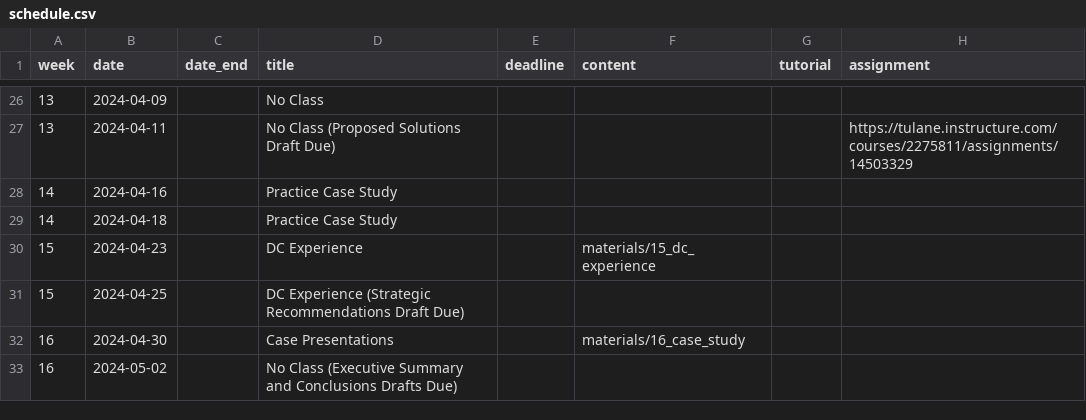
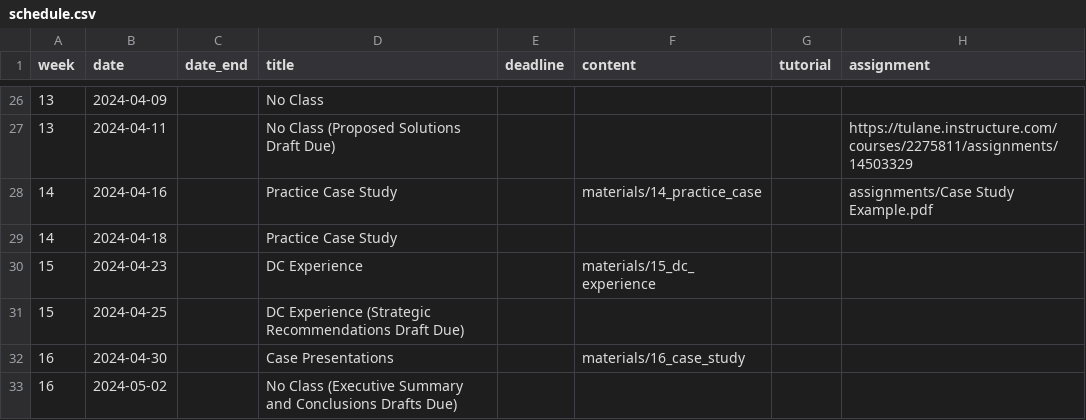
Before and after one commit to k-callison/hpam7660-sp24, a CSV file: data/schedule.csv, drawn as a sheet; only a part is shown, gaps mark what is left out.

Commit message:
Added practice case

```diff
--- a/data/schedule.csv
+++ b/data/schedule.csv
@@ -27,3 +27,3 @@ week,date,date_end,title,deadline,content,tutorial,assignment
 13,2024-04-11,,No Class (Proposed Solutions Draft Due),,,,https://tulane.instructure.com/courses/2275811/assignments/14503329
-14,2024-04-16,,Practice Case Study,,,,
+14,2024-04-16,,Practice Case Study,,"materials/14_practice_case",,"assignments/Case Study Example.pdf"
 14,2024-04-18,,Practice Case Study,,,,
```
Also changed, not shown: 5 other files.
